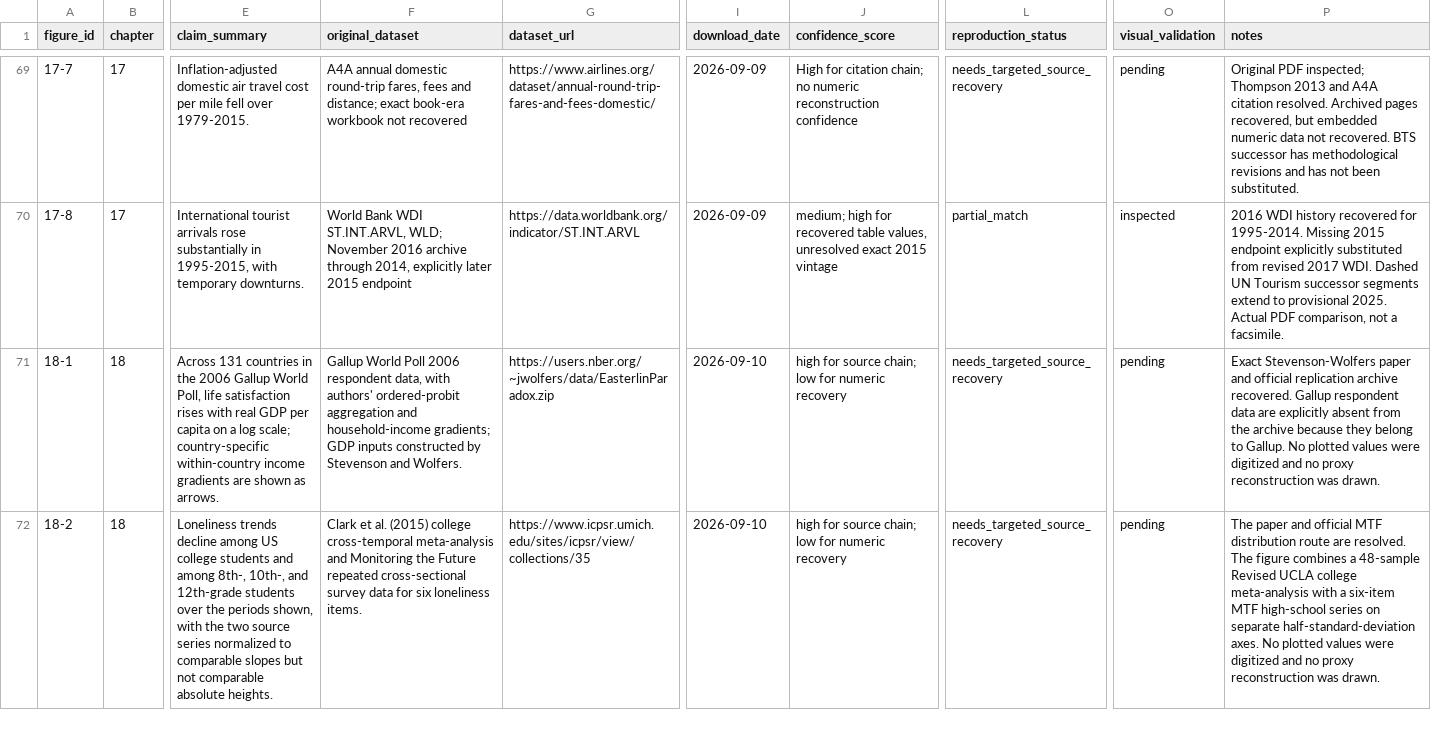
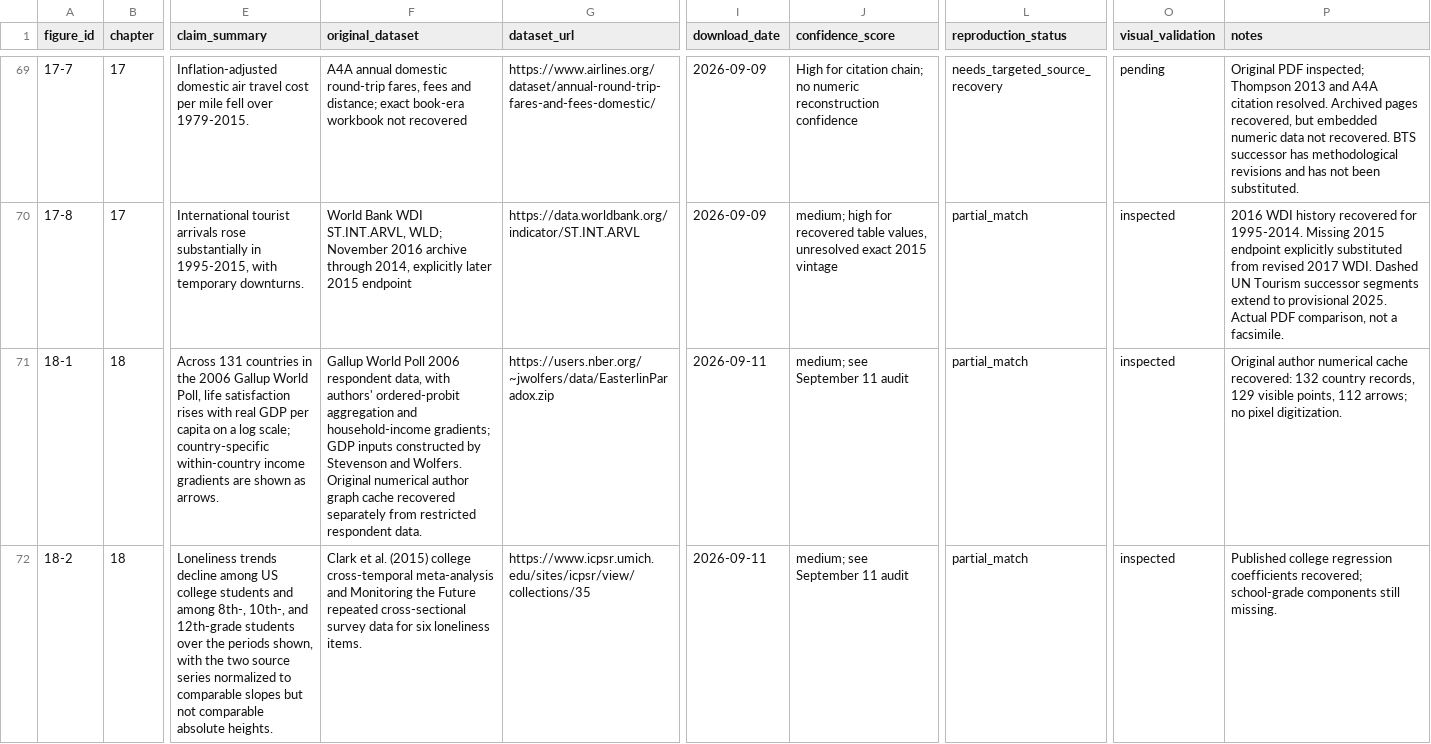
Before and after one commit to J-Chamberlain/pinker_charts, a CSV file: data/metadata/figure_metadata.csv, drawn as a sheet; only a part is shown, gaps mark what is left out; the diff covers the shown part only; the diff names each change by its address in the sheet, - before the commit and + after, or states it on an @@ line.

```diff
--- a/data/metadata/figure_metadata.csv
+++ b/data/metadata/figure_metadata.csv
-F71 (original_dataset): …and Wolfers.
+F71 (original_dataset): …and Wolfers. Original numerical author graph cache recovered separately from restricted respondent data.
-I71:I72 (download_date): 2026-09-10
+I71:I72 (download_date): 2026-09-11
-J71:J72 (confidence_score): high for source chain; low for numeric recovery
+J71:J72 (confidence_score): medium; see September 11 audit
-L71:L72 (reproduction_status): needs_targeted_source_recovery
+L71:L72 (reproduction_status): partial_match
-O71:O72 (visual_validation): pending
+O71:O72 (visual_validation): inspected
-P71 (notes): Exact Stevenson-Wolfers paper and official replication archive recovered. Gallup respondent data are explicitly absent from the archive because they belong to Gallup. No plotted values were digitized and no proxy reconstruction was drawn.
+P71 (notes): Original author numerical cache recovered: 132 country records, 129 visible points, 112 arrows; no pixel digitization.
-P72 (notes): The paper and official MTF distribution route are resolved. The figure combines a 48-sample Revised UCLA college meta-analysis with a six-item MTF high-school series on separate half-standard-deviation axes. No plotted values were digitized and no proxy reconstruction was drawn.
+P72 (notes): Published college regression coefficients recovered; school-grade components still missing.
```
Also changed, not shown: 6 edited cells elsewhere in this file, data/figure_registry.csv, 25 other files.
